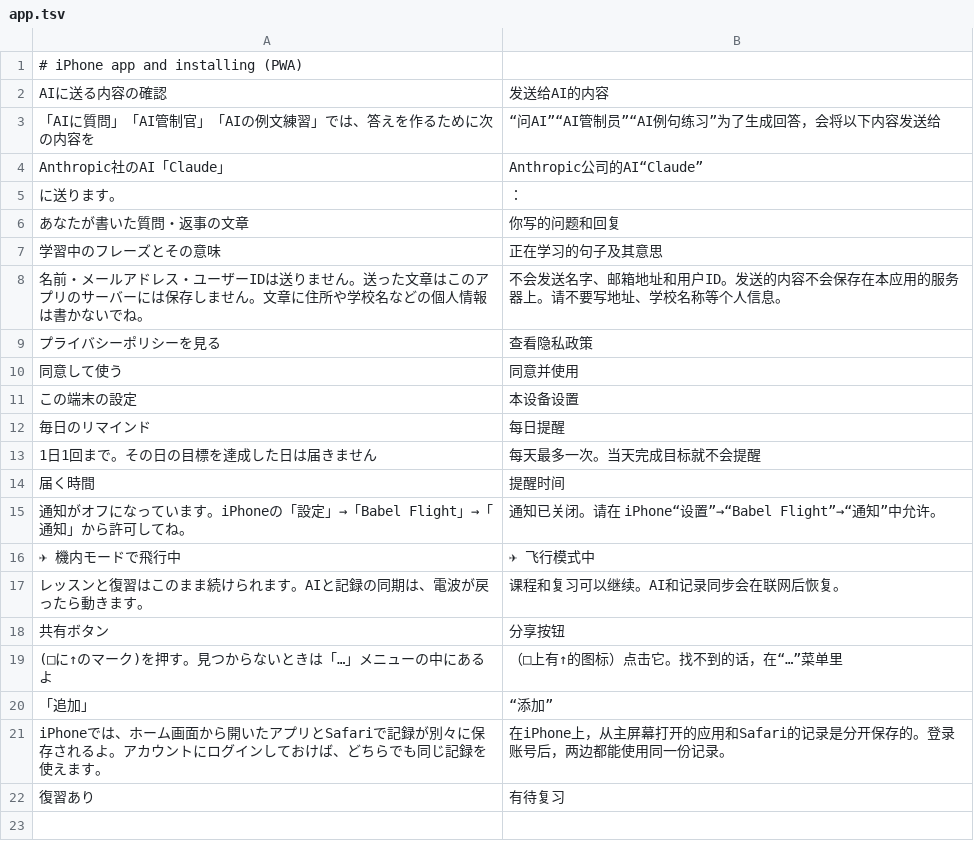
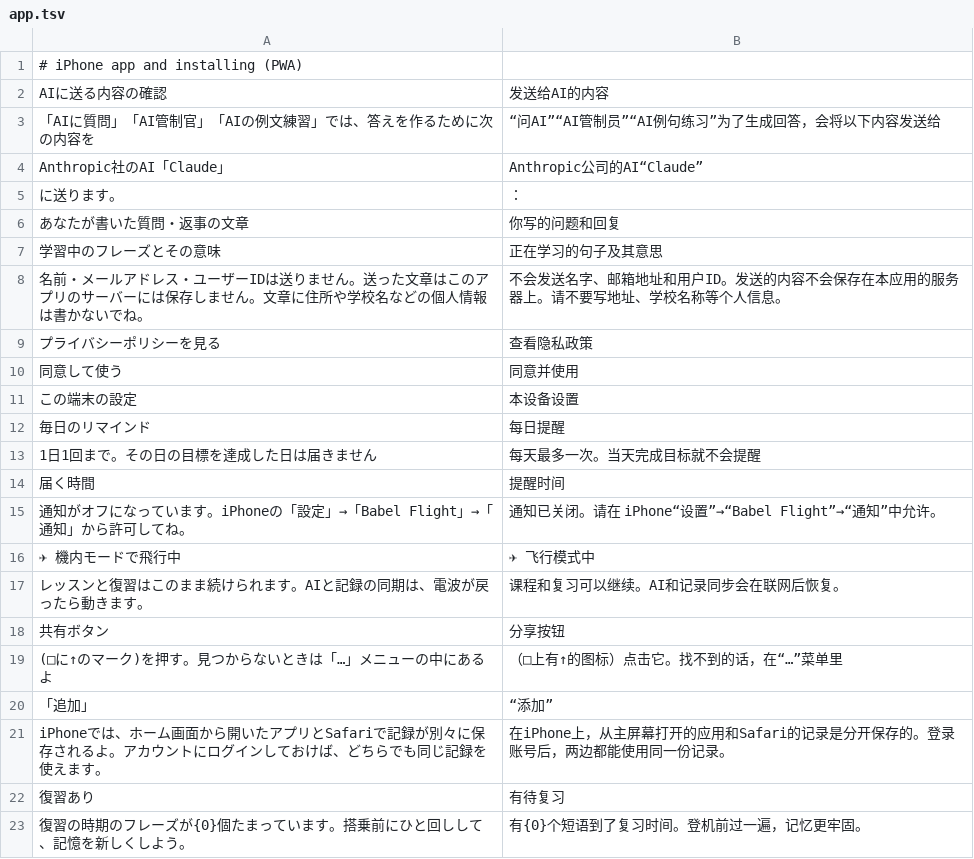
Before and after one commit to Yoshiusagi/Babel-Flight, a TSV file: app/babel-flight/i18n/zh/app.tsv, drawn as a sheet; the diff names each change by its address in the sheet, - before the commit and + after, or states it on an @@ line.

```diff
--- a/app/babel-flight/i18n/zh/app.tsv
+++ b/app/babel-flight/i18n/zh/app.tsv
+row 23: 復習の時期のフレーズが{0}個たまっています。搭乗前にひと回しして、記憶を新しくしよう。 | 有{0}个短语到了复习时间。登机前过一遍，记忆更牢固。
```
Also changed, not shown: app/babel-flight/i18n/en/app.tsv, app/babel-flight/i18n/ko/app.tsv, 5 other files.
